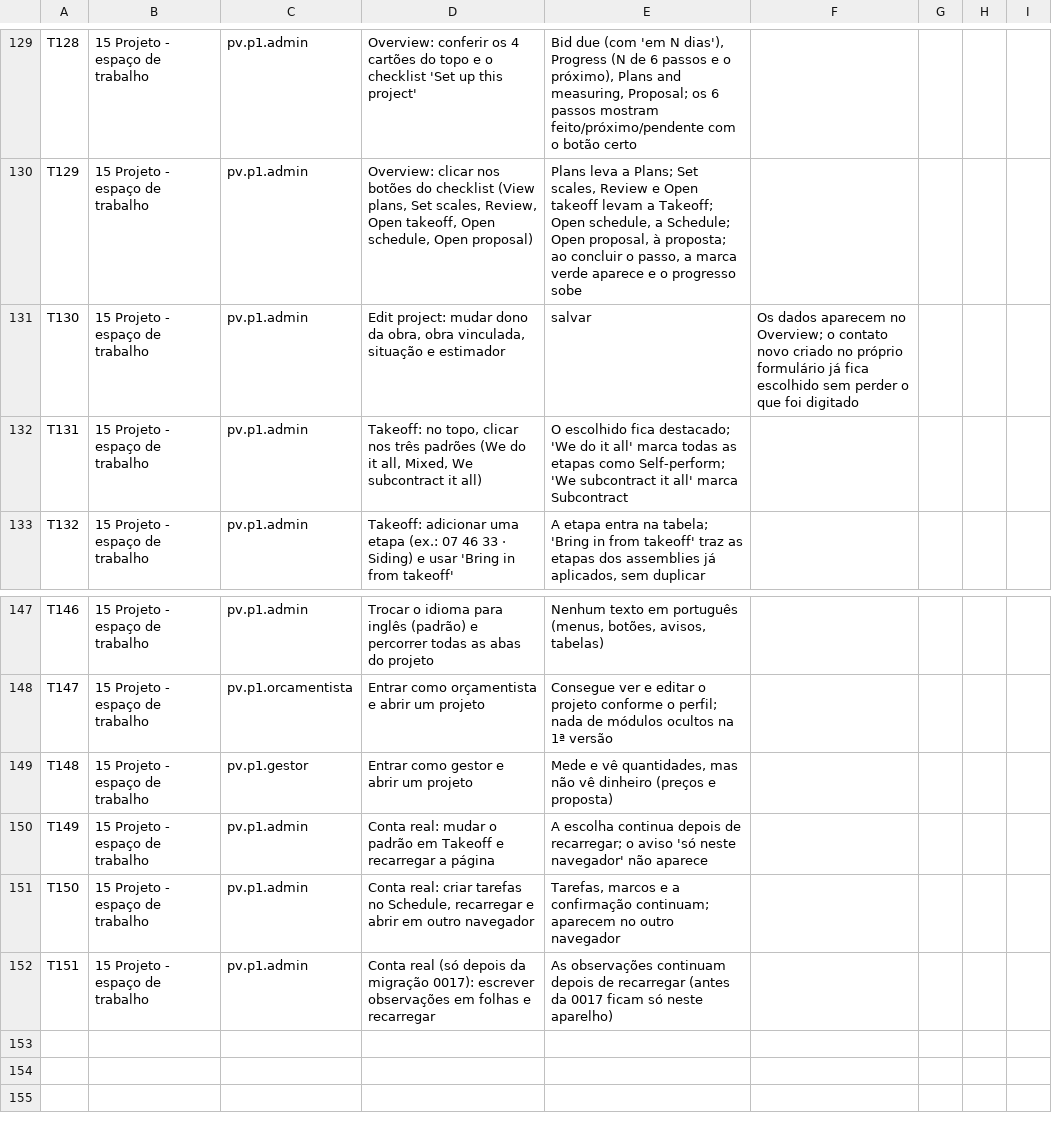
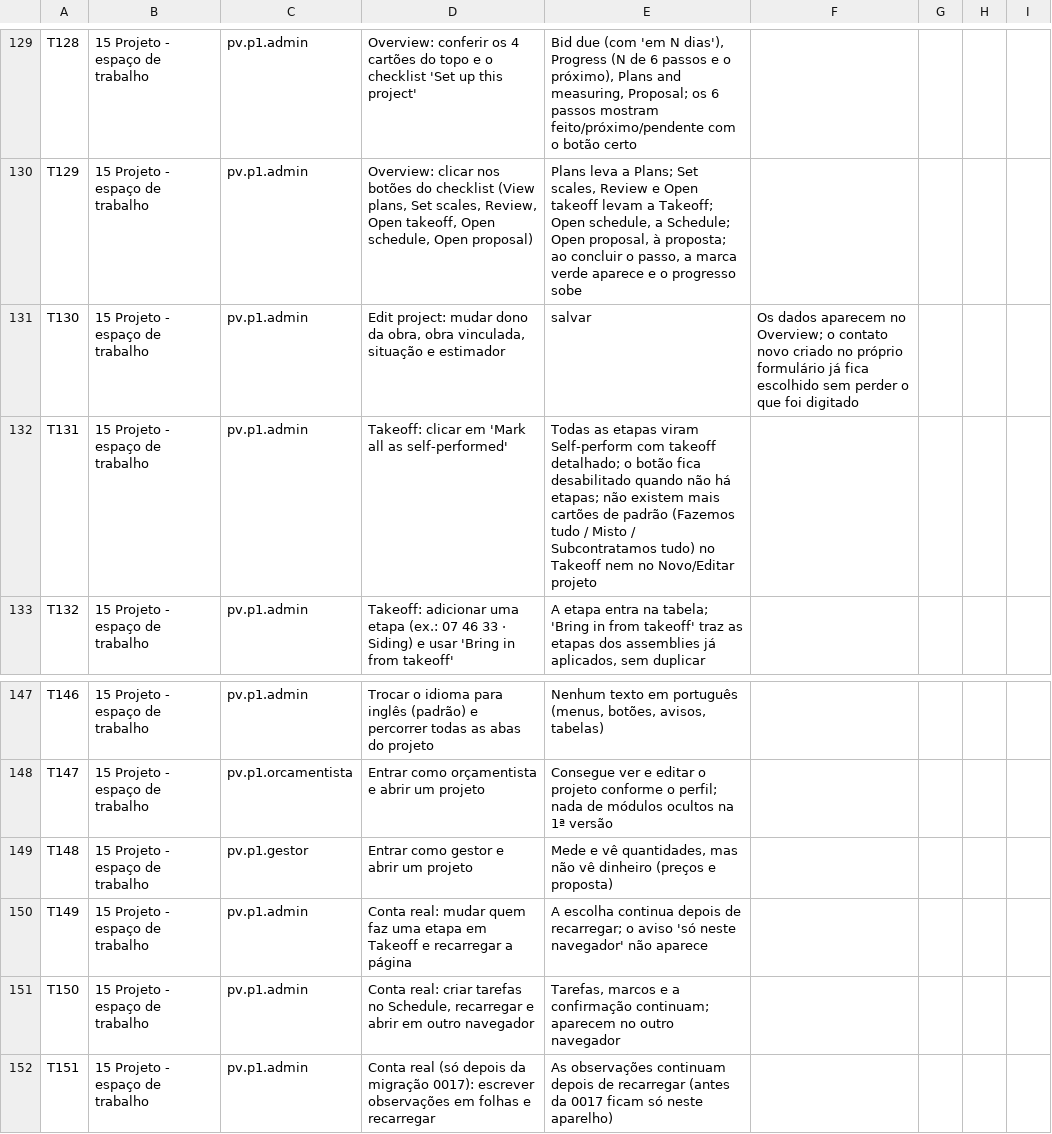
Before and after one commit to Nardacci/KORbuildtech, a CSV file: docs/testes/lista-checagem-primeira-versao.csv, drawn as a sheet; only a part is shown, gaps mark what is left out.

```diff
--- a/docs/testes/lista-checagem-primeira-versao.csv
+++ b/docs/testes/lista-checagem-primeira-versao.csv
@@ -131,3 +131,3 @@ T129;15 Projeto - espaço de trabalho;pv.p1.admin;Overview: clicar nos botões d
 T130;15 Projeto - espaço de trabalho;pv.p1.admin;Edit project: mudar dono da obra, obra vinculada, situação e estimador; salvar;"Os dados aparecem no Overview; o contato novo criado no próprio formulário já fica escolhido sem perder o que foi digitado";;;;
-T131;15 Projeto - espaço de trabalho;pv.p1.admin;Takeoff: no topo, clicar nos três padrões (We do it all, Mixed, We subcontract it all);"O escolhido fica destacado; 'We do it all' marca todas as etapas como Self-perform; 'We subcontract it all' marca Subcontract";;;;
+T131;15 Projeto - espaço de trabalho;pv.p1.admin;Takeoff: clicar em 'Mark all as self-performed';"Todas as etapas viram Self-perform com takeoff detalhado; o botão fica desabilitado quando não há etapas; não existem mais cartões de padrão (Fazemos tudo / Misto / Subcontratamos tudo) no Takeoff nem no Novo/Editar projeto";;;;
 T132;15 Projeto - espaço de trabalho;pv.p1.admin;Takeoff: adicionar uma etapa (ex.: 07 46 33 · Siding) e usar 'Bring in from takeoff';"A etapa entra na tabela; 'Bring in from takeoff' traz as etapas dos assemblies já aplicados, sem duplicar";;;;
@@ -149,3 +149,3 @@ T147;15 Projeto - espaço de trabalho;pv.p1.orcamentista;Entrar como orçamentis
 T148;15 Projeto - espaço de trabalho;pv.p1.gestor;Entrar como gestor e abrir um projeto;"Mede e vê quantidades, mas não vê dinheiro (preços e proposta)";;;;
-T149;15 Projeto - espaço de trabalho;pv.p1.admin;Conta real: mudar o padrão em Takeoff e recarregar a página;"A escolha continua depois de recarregar; o aviso 'só neste navegador' não aparece";;;;
+T149;15 Projeto - espaço de trabalho;pv.p1.admin;Conta real: mudar quem faz uma etapa em Takeoff e recarregar a página;"A escolha continua depois de recarregar; o aviso 'só neste navegador' não aparece";;;;
 T150;15 Projeto - espaço de trabalho;pv.p1.admin;Conta real: criar tarefas no Schedule, recarregar e abrir em outro navegador;"Tarefas, marcos e a confirmação continuam; aparecem no outro navegador";;;;
```
Also changed, not shown: 9 other files.
